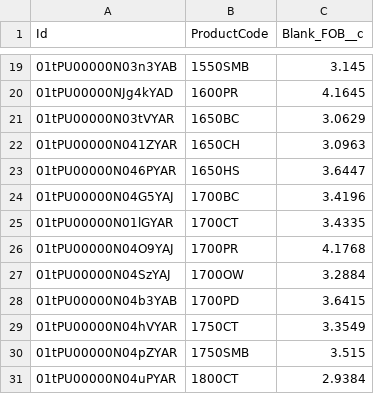
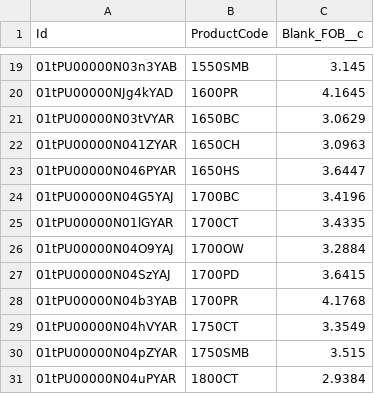
Before and after one commit to apfeifer-cdn/quoteLWC, a CSV file: docs/costing/load/blank_fob.csv, drawn as a sheet; only a part is shown, gaps mark what is left out.

Commit message:
Add files via upload

```diff
--- a/docs/costing/load/blank_fob.csv
+++ b/docs/costing/load/blank_fob.csv
@@ -25,5 +25,5 @@ Id,ProductCode,Blank_FOB__c
 01tPU00000N01lGYAR,1700CT,3.4335
-01tPU00000N04O9YAJ,1700PR,4.1768
-01tPU00000N04SzYAJ,1700OW,3.2884
-01tPU00000N04b3YAB,1700PD,3.6415
+01tPU00000N04O9YAJ,1700OW,3.2884
+01tPU00000N04SzYAJ,1700PD,3.6415
+01tPU00000N04b3YAB,1700PR,4.1768
 01tPU00000N04hVYAR,1750CT,3.3549
```
